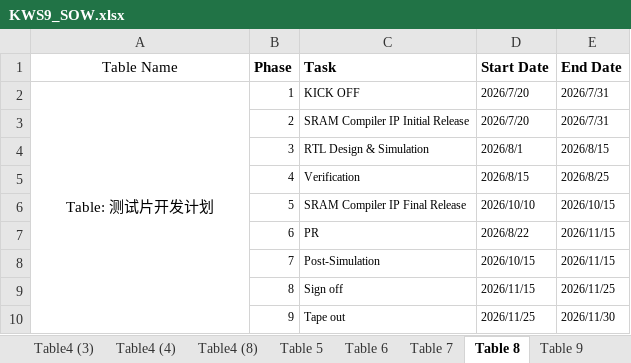
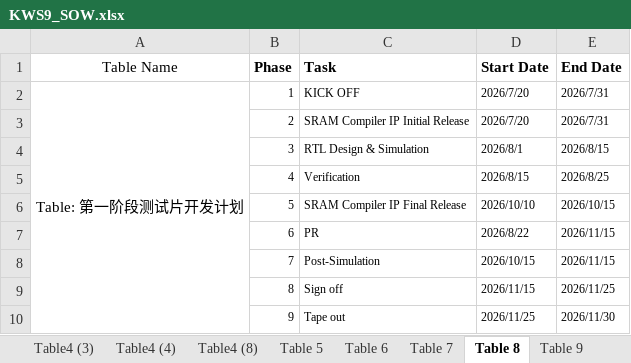
Before and after one commit to sheyiqi/MD_Group, an Excel workbook: Template/KWS9_SOW.xlsx, sheet Table 8, drawn as a sheet; values as stored, in another font and other column widths than the file's, no borders; the diff names each change by its address in the sheet, - before the commit and + after, or states it on an @@ line.

```diff
--- a/Template/KWS9_SOW.xlsx (sheet Table 8)
+++ b/Template/KWS9_SOW.xlsx (sheet Table 8)
-A2 (Table Name): Table: 测试片开发计划
+A2 (Table Name): Table: 第一阶段测试片开发计划
```
Also changed, not shown: sheet Table 7, sheet Table 9, other sheet tabs, 4 other files.
